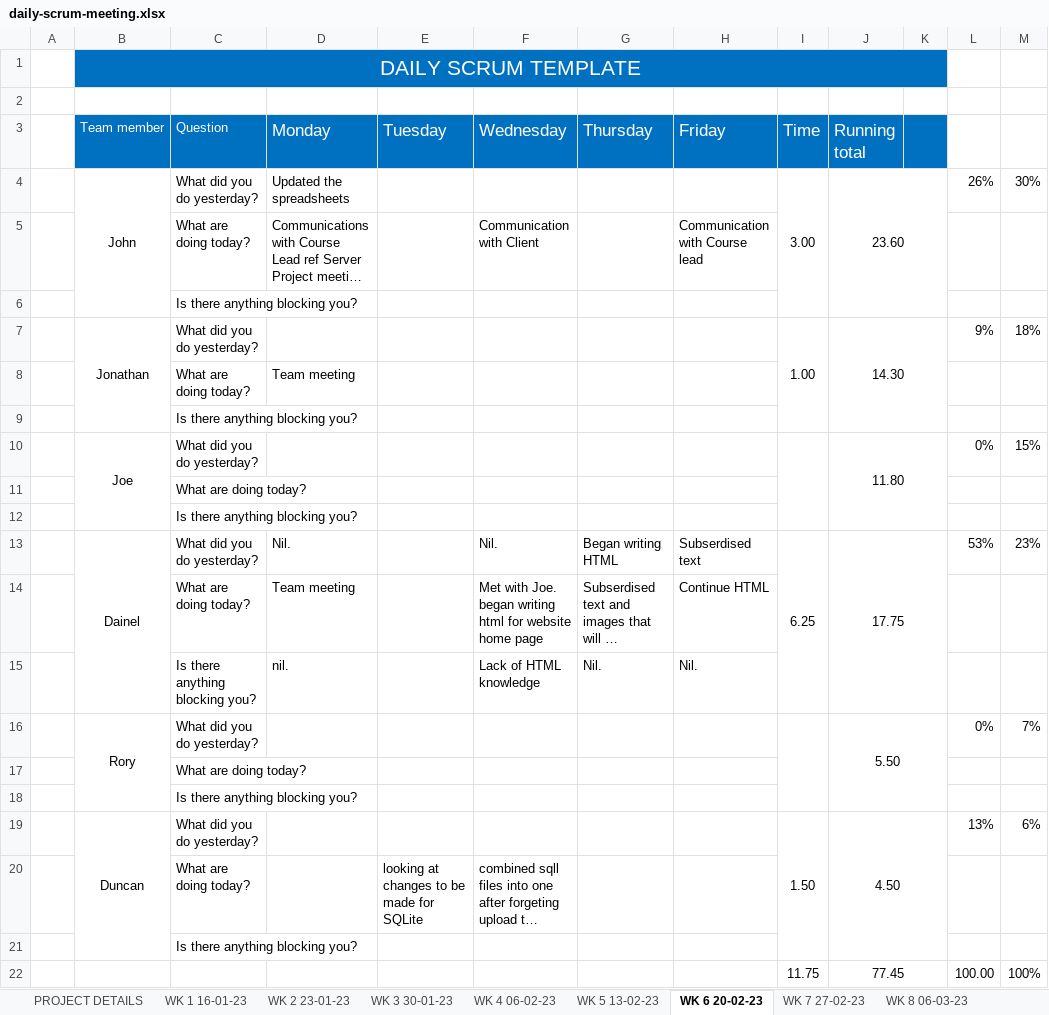
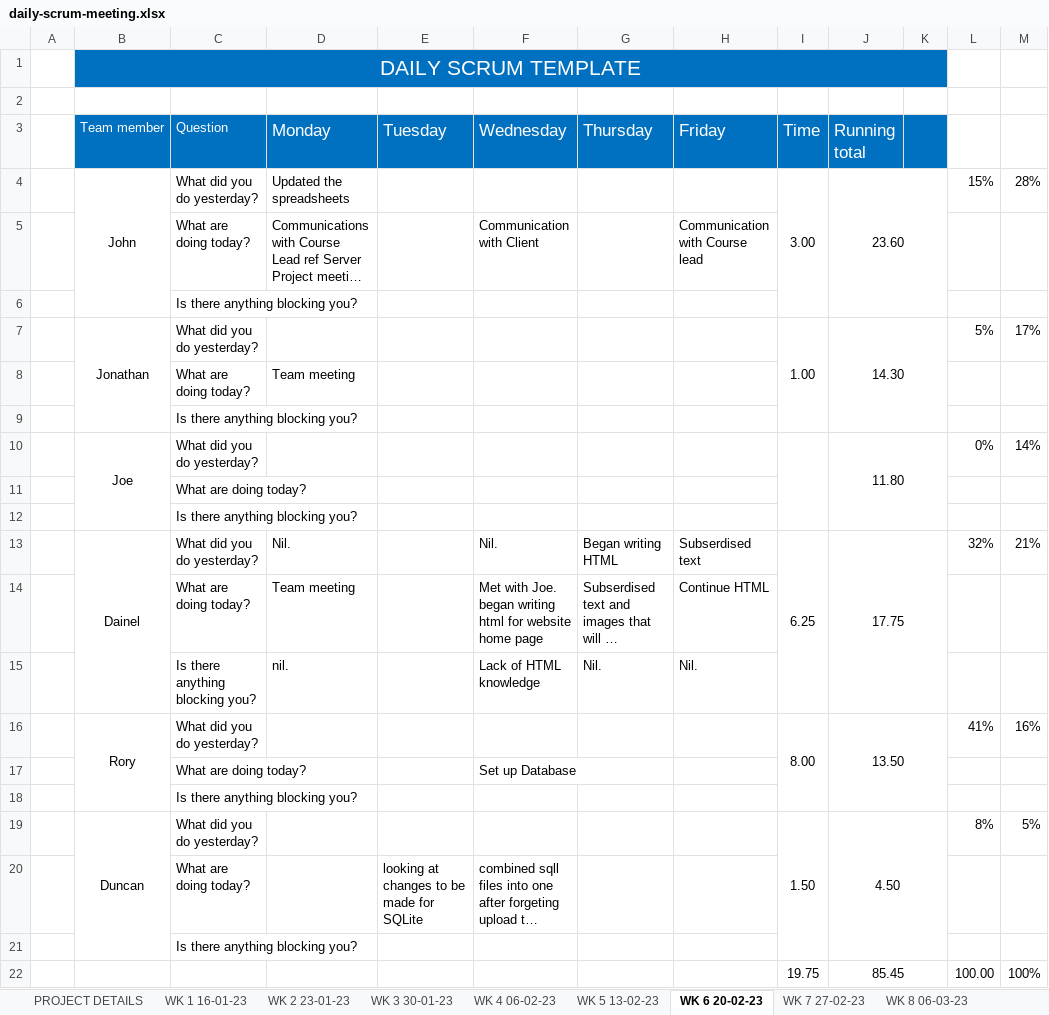
Before and after one commit to JBLACK2889/MENS-SHED-SOC09109, an Excel workbook: Documentation/daily-scrum-meeting.xlsx, sheet WK 6 20-02-23, drawn as a sheet; long unchanged cells end in …; values as stored, in another font and other column widths than the file's, no borders; removed rows and columns are numbered as before the commit, all else as after; the diff names each change by its address in the sheet, - before the commit and + after, or states it on an @@ line.

```diff
--- a/Documentation/daily-scrum-meeting.xlsx (sheet WK 6 20-02-23)
+++ b/Documentation/daily-scrum-meeting.xlsx (sheet WK 6 20-02-23)
-L4: 26%
+L4: 15%
-M4: 30%
+M4: 28%
-L7: 9%
+L7: 5%
-M7: 18%
+M7: 17%
-M10: 15%
+M10: 14%
-L13: 53%
+L13: 32%
-M13: 23%
+M13: 21%
-row 16:  | Rory | What did you do yesterday? |  |  |  |  |  |  | 5.50 |  | 0% | 7%
-row 17:  |  | What are doing today?
+row 16:  | Rory | What did you do yesterday? |  |  |  |  |  | 8.00 | 13.50 |  | 41% | 16%
+row 17:  |  | What are doing today? |  |  | Set up Database
-L19: 13%
+L19: 8%
-M19: 6%
+M19: 5%
-I22 (Time): 11.75
+I22 (Time): 19.75
-J22 (Running total): 77.45
+J22 (Running total): 85.45
```
Also changed, not shown: sheet WK 9 20-03-23, sheet WK 9 27-03-23, sheet WK 9 03-04-23, sheet WK 9 13-03-23, sheet WK 7 27-02-23, sheet WK 8 06-03-23.
